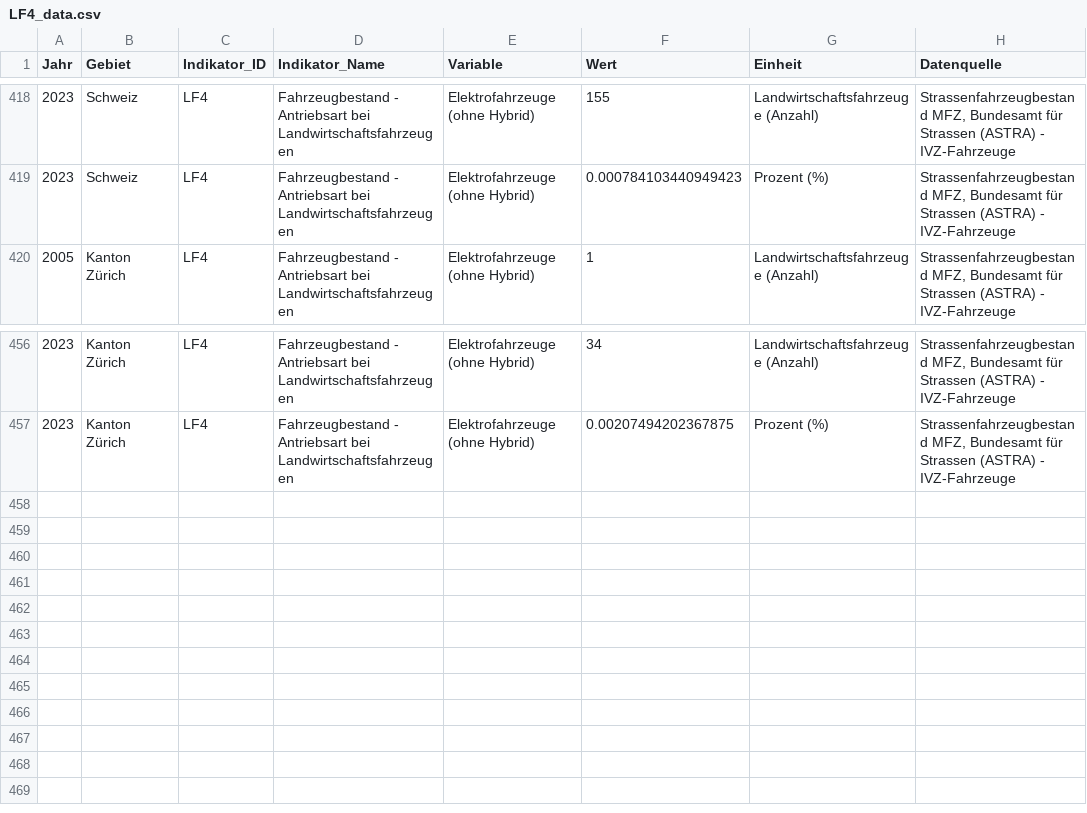
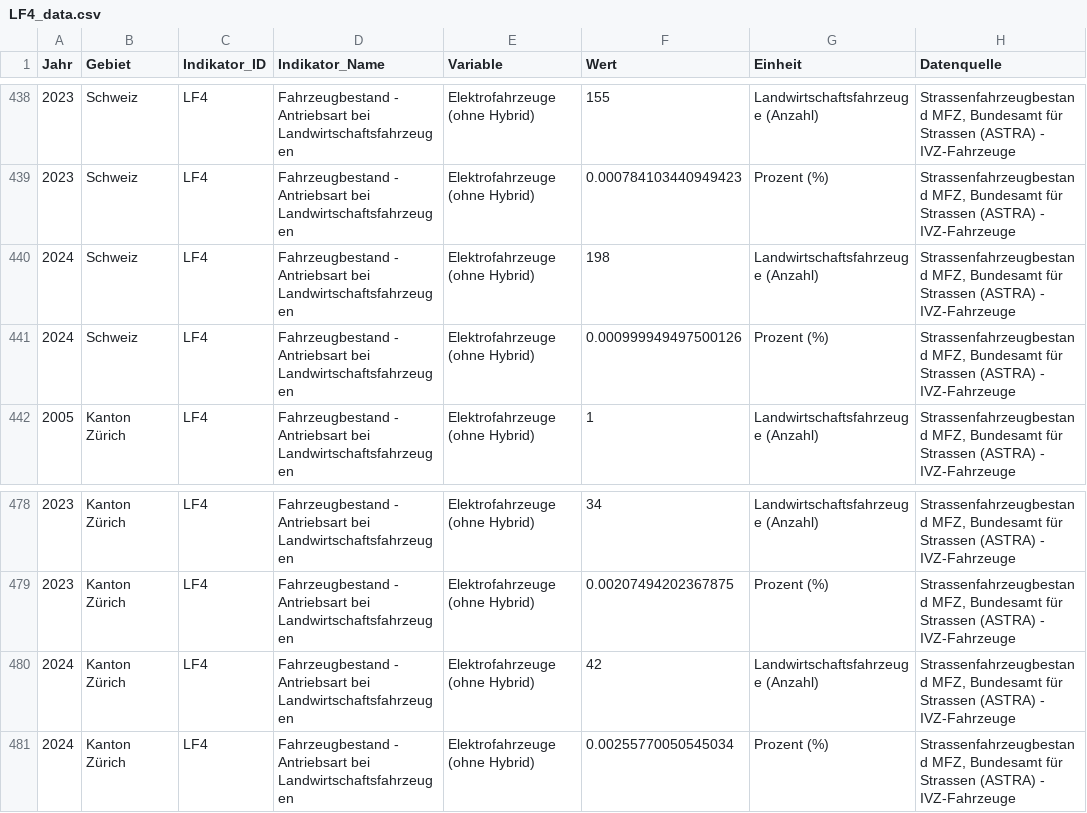
Before and after one commit to statistikZH/decarb_monitoring, a CSV file: output/LF4_data.csv, drawn as a sheet; only a part is shown, gaps mark what is left out; the diff covers the shown part only.

```diff
--- a/output/LF4_data.csv
+++ b/output/LF4_data.csv
@@ -419,2 +439,4 @@
 "2023","Schweiz","LF4","Fahrzeugbestand - Antriebsart bei Landwirtschaftsfahrzeugen","Elektrofahrzeuge (ohne Hybrid)",0.000784103440949423,"Prozent (%)","Strassenfahrzeugbestand MFZ, Bundesamt für Strassen (ASTRA) - IVZ-Fahrzeuge"
+"2024","Schweiz","LF4","Fahrzeugbestand - Antriebsart bei Landwirtschaftsfahrzeugen","Elektrofahrzeuge (ohne Hybrid)",198,"Landwirtschaftsfahrzeuge (Anzahl)","Strassenfahrzeugbestand MFZ, Bundesamt für Strassen (ASTRA) - IVZ-Fahrzeuge"
+"2024","Schweiz","LF4","Fahrzeugbestand - Antriebsart bei Landwirtschaftsfahrzeugen","Elektrofahrzeuge (ohne Hybrid)",0.000999949497500126,"Prozent (%)","Strassenfahrzeugbestand MFZ, Bundesamt für Strassen (ASTRA) - IVZ-Fahrzeuge"
 "2005","Kanton Zürich","LF4","Fahrzeugbestand - Antriebsart bei Landwirtschaftsfahrzeugen","Elektrofahrzeuge (ohne Hybrid)",1,"Landwirtschaftsfahrzeuge (Anzahl)","Strassenfahrzeugbestand MFZ, Bundesamt für Strassen (ASTRA) - IVZ-Fahrzeuge"
@@ -457 +479,3 @@
 "2023","Kanton Zürich","LF4","Fahrzeugbestand - Antriebsart bei Landwirtschaftsfahrzeugen","Elektrofahrzeuge (ohne Hybrid)",0.00207494202367875,"Prozent (%)","Strassenfahrzeugbestand MFZ, Bundesamt für Strassen (ASTRA) - IVZ-Fahrzeuge"
+"2024","Kanton Zürich","LF4","Fahrzeugbestand - Antriebsart bei Landwirtschaftsfahrzeugen","Elektrofahrzeuge (ohne Hybrid)",42,"Landwirtschaftsfahrzeuge (Anzahl)","Strassenfahrzeugbestand MFZ, Bundesamt für Strassen (ASTRA) - IVZ-Fahrzeuge"
+"2024","Kanton Zürich","LF4","Fahrzeugbestand - Antriebsart bei Landwirtschaftsfahrzeugen","Elektrofahrzeuge (ohne Hybrid)",0.00255770050545034,"Prozent (%)","Strassenfahrzeugbestand MFZ, Bundesamt für Strassen (ASTRA) - IVZ-Fahrzeuge"
```
Also changed, not shown: 20 added rows elsewhere in this file, output/IG2_data.csv, 4 other files.
